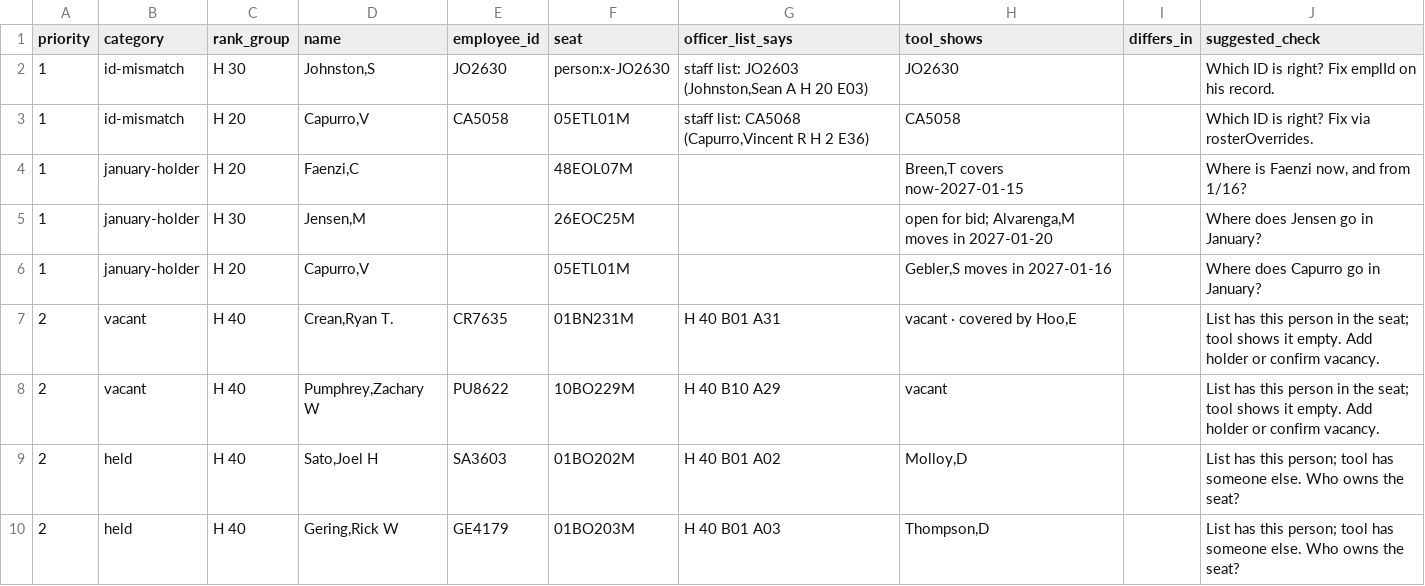
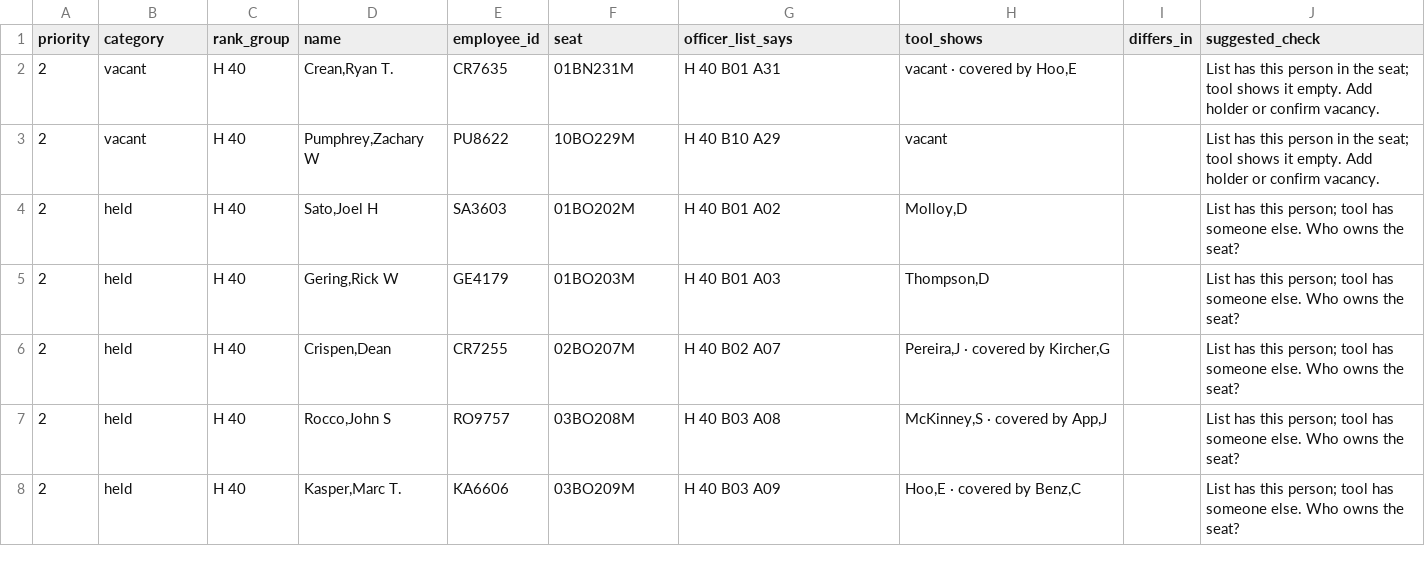
Before and after one commit to down-low/projects, a CSV file: cleanup/records-in-question.csv, drawn as a sheet; only a part is shown; the shorter side is filled out with more unchanged rows.

```diff
--- a/cleanup/records-in-question.csv
+++ b/cleanup/records-in-question.csv
@@ -1,7 +1,2 @@
 priority,category,rank_group,name,employee_id,seat,officer_list_says,tool_shows,differs_in,suggested_check
-1,id-mismatch,H 30,"Johnston,S",JO2630,person:x-JO2630,"staff list: JO2603 (Johnston,Sean A H 20 E03)",JO2630,,Which ID is right? Fix emplId on his record.
-1,id-mismatch,H 20,"Capurro,V",CA5058,05ETL01M,"staff list: CA5068 (Capurro,Vincent R H 2 E36)",CA5058,,Which ID is right? Fix via rosterOverrides.
-1,january-holder,H 20,"Faenzi,C",,48EOL07M,,"Breen,T covers now-2027-01-15",,"Where is Faenzi now, and from 1/16?"
-1,january-holder,H 30,"Jensen,M",,26EOC25M,,"open for bid; Alvarenga,M moves in 2027-01-20",,Where does Jensen go in January?
-1,january-holder,H 20,"Capurro,V",,05ETL01M,,"Gebler,S moves in 2027-01-16",,Where does Capurro go in January?
 2,vacant,H 40,"Crean,Ryan T.",CR7635,01BN231M,H 40 B01 A31,"vacant · covered by Hoo,E",,List has this person in the seat; tool shows it empty. Add holder or confirm vacancy.
```
Also changed, not shown: 2 other files.
